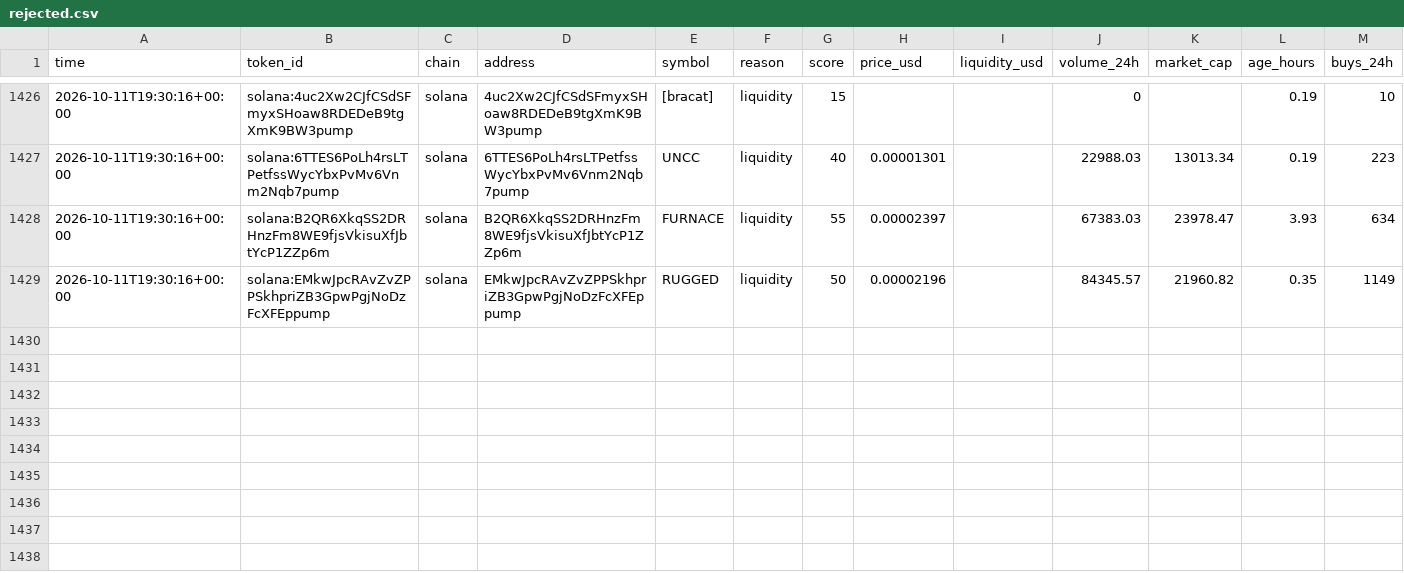
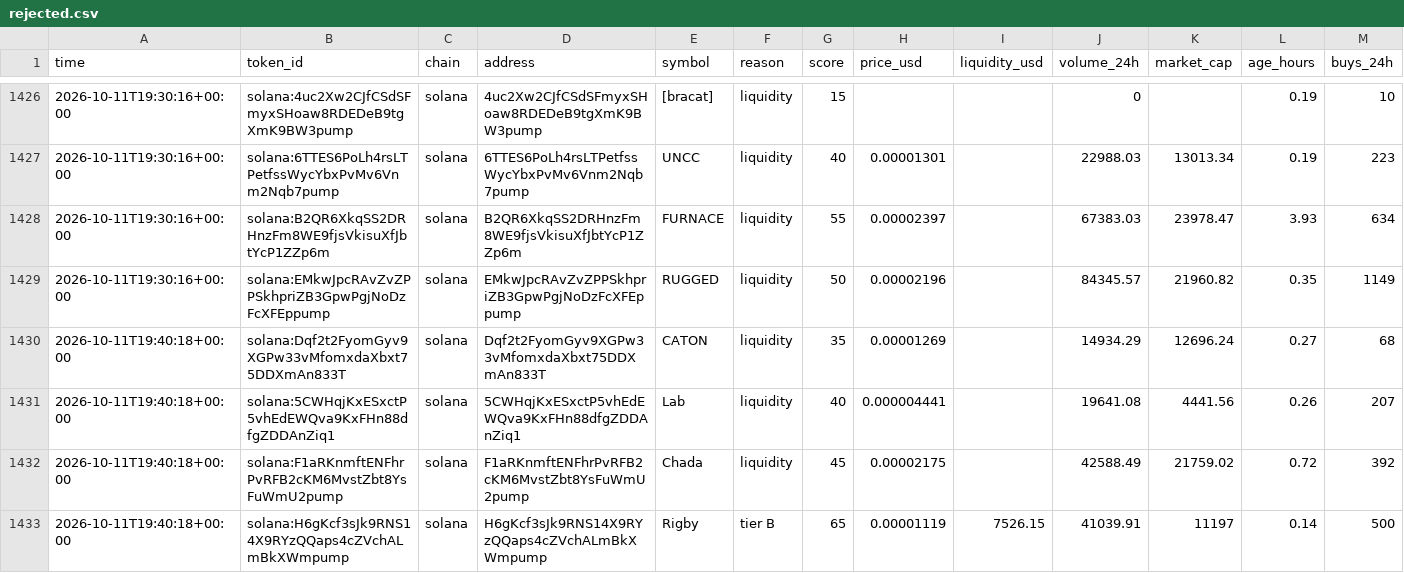
Before and after one commit to zachevm/Telegram-Bot, a CSV file: rejected.csv, drawn as a sheet; only a part is shown, gaps mark what is left out; rows hold the shown columns only; the diff covers the shown part only; the diff names each change by its address in the sheet, - before the commit and + after, or states it on an @@ line.

```diff
--- a/rejected.csv
+++ b/rejected.csv
+row 1430: 2026-10-11T19:40:18+00:00 | solana:Dqf2t2FyomGyv9XGPw33vMfomxdaXbxt75DDXmAn833T | solana | Dqf2t2FyomGyv9XGPw33vMfomxdaXbxt75DDXmAn833T | CATON | liquidity | 35 | 0.00001269 |  | 14934.29 | 12696.24 | 0.27 | 68
+row 1431: 2026-10-11T19:40:18+00:00 | solana:5CWHqjKxESxctP5vhEdEWQva9KxFHn88dfgZDDAnZiq1 | solana | 5CWHqjKxESxctP5vhEdEWQva9KxFHn88dfgZDDAnZiq1 | Lab | liquidity | 40 | 0.000004441 |  | 19641.08 | 4441.56 | 0.26 | 207
+row 1432: 2026-10-11T19:40:18+00:00 | solana:F1aRKnmftENFhrPvRFB2cKM6MvstZbt8YsFuWmU2pump | solana | F1aRKnmftENFhrPvRFB2cKM6MvstZbt8YsFuWmU2pump | Chada | liquidity | 45 | 0.00002175 |  | 42588.49 | 21759.02 | 0.72 | 392
+row 1433: 2026-10-11T19:40:18+00:00 | solana:H6gKcf3sJk9RNS14X9RYzQQaps4cZVchALmBkXWmpump | solana | H6gKcf3sJk9RNS14X9RYzQQaps4cZVchALmBkXWmpump | Rigby | tier B | 65 | 0.00001119 | 7526.15 | 41039.91 | 11197 | 0.14 | 500
```
Also changed, not shown: 4 added rows and 9 edited cells elsewhere in this file, alerts.csv, runs.csv, 1 other file.
